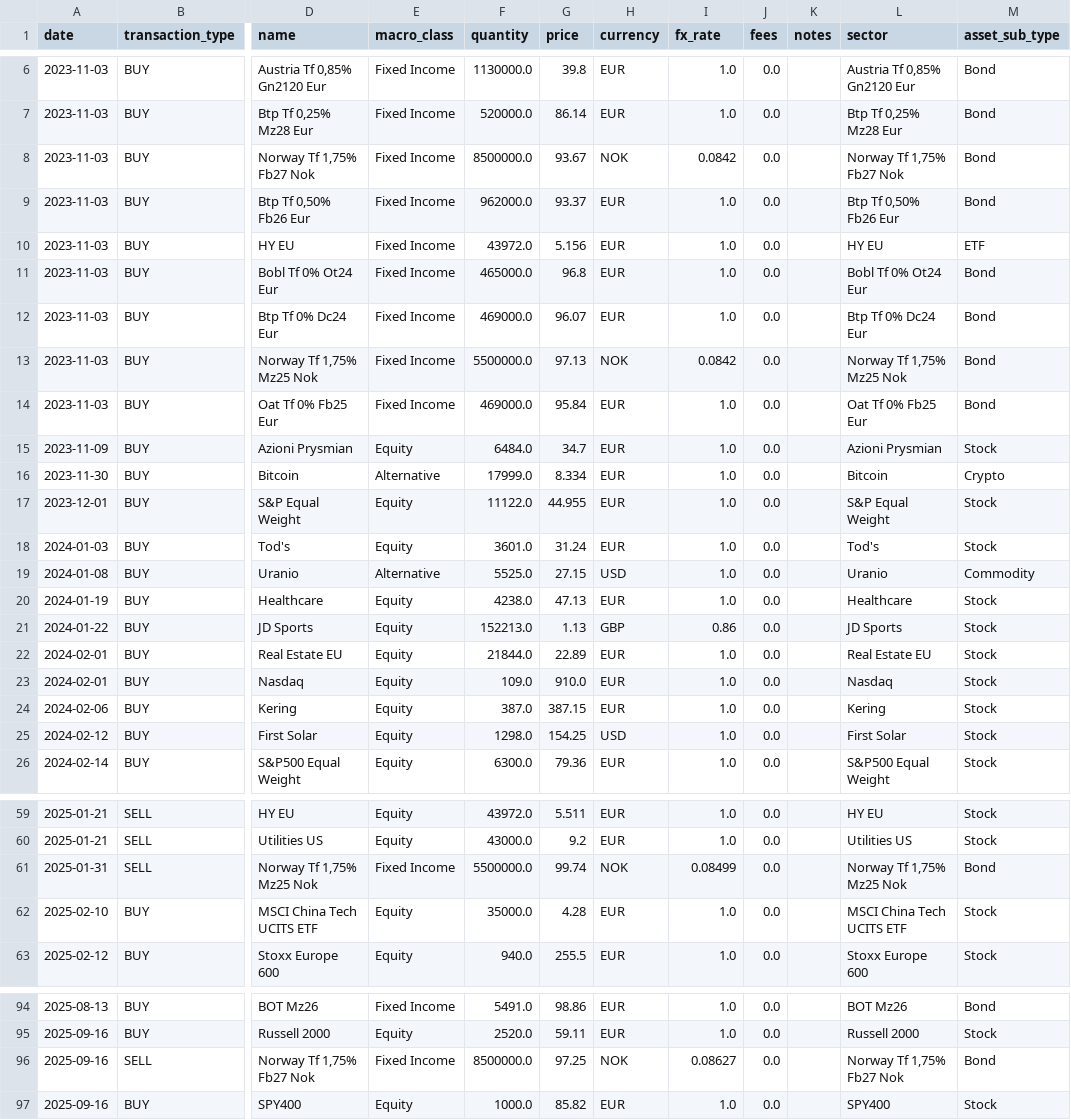
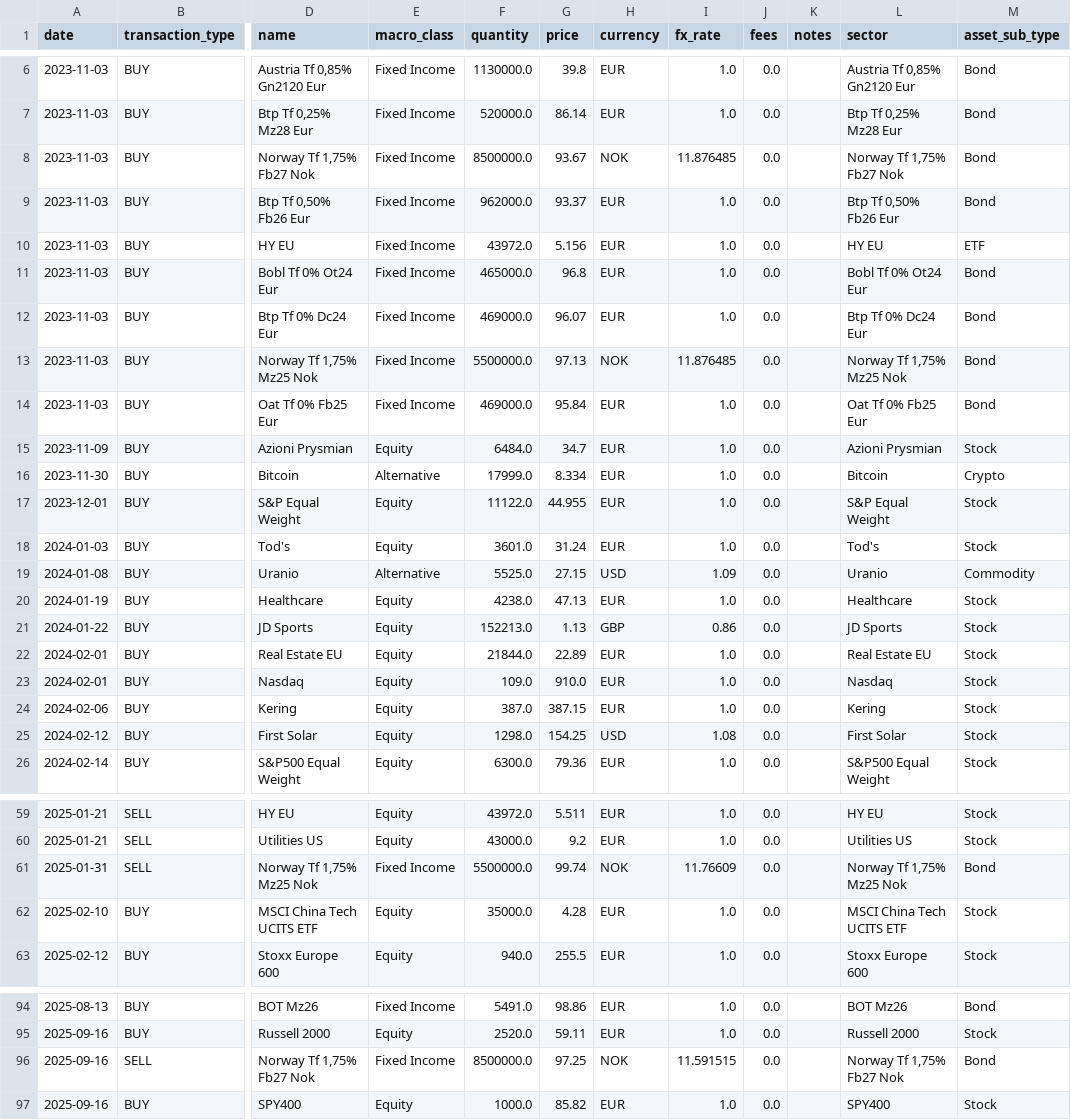
Before and after one commit to Sbirrondi/sfc-portfolio-tracker, a CSV file: data/fund_transactions.csv, drawn as a sheet; only a part is shown, gaps mark what is left out; the diff names each change by its address in the sheet, - before the commit and + after, or states it on an @@ line.

```diff
--- a/data/fund_transactions.csv
+++ b/data/fund_transactions.csv
-I8 (fx_rate): 0.0842
+I8 (fx_rate): 11.876485
-I13 (fx_rate): 0.0842
+I13 (fx_rate): 11.876485
-I19 (fx_rate): 1.0
+I19 (fx_rate): 1.09
-I25 (fx_rate): 1.0
+I25 (fx_rate): 1.08
-I61 (fx_rate): 0.08499
+I61 (fx_rate): 11.76609
-I96 (fx_rate): 0.08627
+I96 (fx_rate): 11.591515
```
Also changed, not shown: 2 other files.
